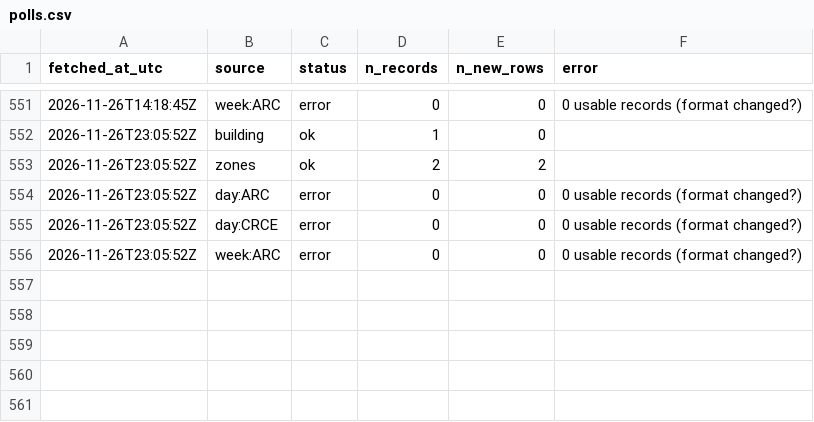
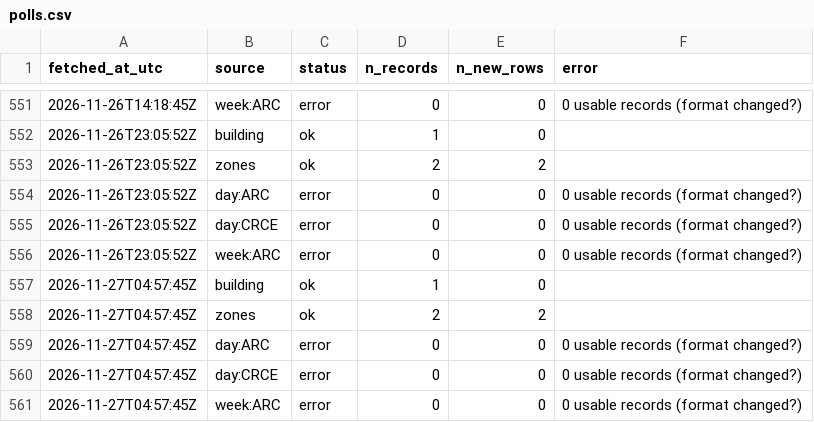
Before and after one commit to s4ndyz/crowd4cast, a CSV file: polls.csv, drawn as a sheet; only a part is shown, gaps mark what is left out; the diff names each change by its address in the sheet, - before the commit and + after, or states it on an @@ line.

Commit message:
data 2026-11-27T04:57Z

```diff
--- a/polls.csv
+++ b/polls.csv
+row 557: 2026-11-27T04:57:45Z | building | ok | 1 | 0
+row 558: 2026-11-27T04:57:45Z | zones | ok | 2 | 2
+row 559: 2026-11-27T04:57:45Z | day:ARC | error | 0 | 0 | 0 usable records (format changed?)
+row 560: 2026-11-27T04:57:45Z | day:CRCE | error | 0 | 0 | 0 usable records (format changed?)
+row 561: 2026-11-27T04:57:45Z | week:ARC | error | 0 | 0 | 0 usable records (format changed?)
```
Also changed, not shown: zones.csv.
